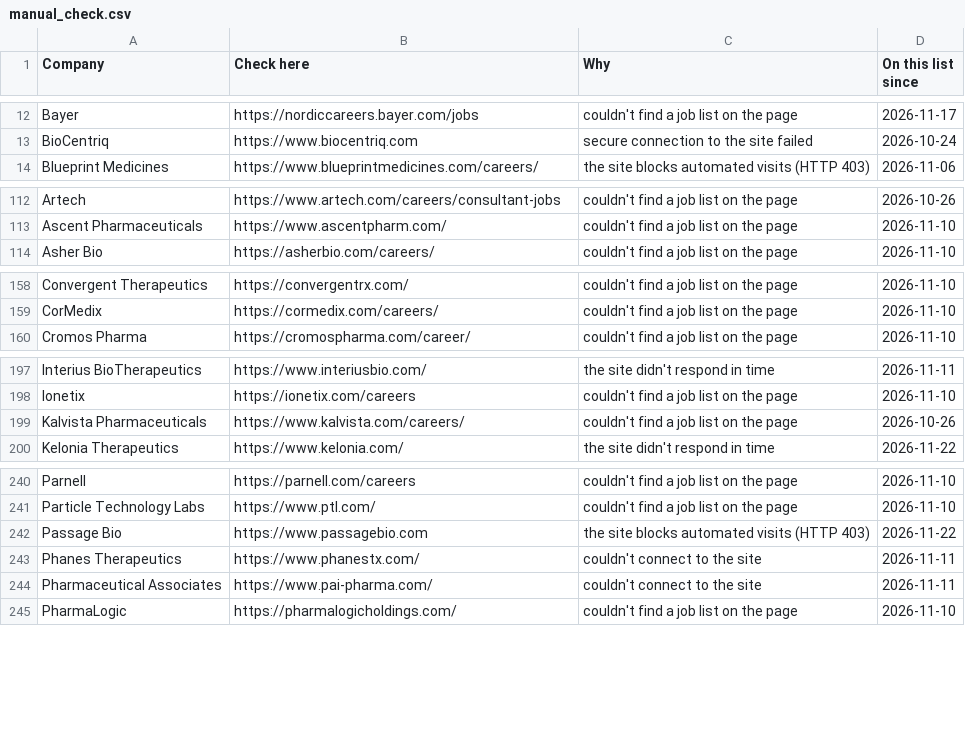
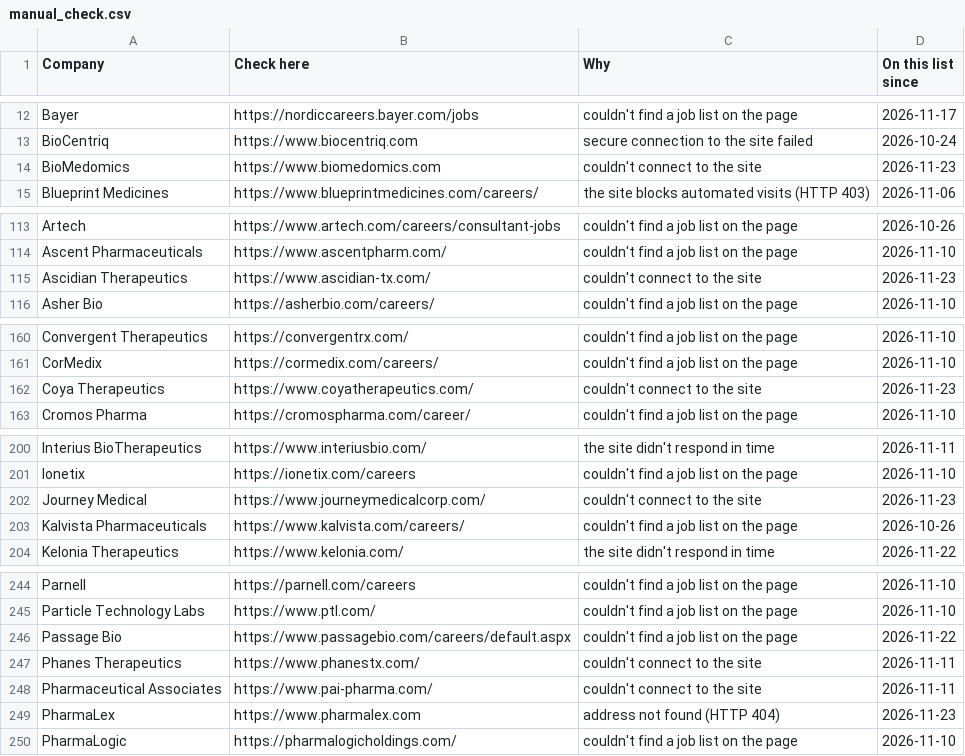
Before and after one commit to arkit-reg/Job_Watch_21, a CSV file: manual_check.csv, drawn as a sheet; only a part is shown, gaps mark what is left out; the diff covers the shown part only.

```diff
--- a/manual_check.csv
+++ b/manual_check.csv
@@ -13,2 +13,3 @@ Bayer,https://nordiccareers.bayer.com/jobs,couldn't find a job list on the page,
 BioCentriq,https://www.biocentriq.com,secure connection to the site failed,2026-10-24
+BioMedomics,https://www.biomedomics.com,couldn't connect to the site,2026-11-23
 Blueprint Medicines,https://www.blueprintmedicines.com/careers/,the site blocks automated visits (HTTP 403),2026-11-06
@@ -113,2 +114,3 @@ Artech,https://www.artech.com/careers/consultant-jobs,couldn't find a job list o
 Ascent Pharmaceuticals,https://www.ascentpharm.com/,couldn't find a job list on the page,2026-11-10
+Ascidian Therapeutics,https://www.ascidian-tx.com/,couldn't connect to the site,2026-11-23
 Asher Bio,https://asherbio.com/careers/,couldn't find a job list on the page,2026-11-10
@@ -159,2 +161,3 @@ Convergent Therapeutics,https://convergentrx.com/,couldn't find a job list on th
 CorMedix,https://cormedix.com/careers/,couldn't find a job list on the page,2026-11-10
+Coya Therapeutics,https://www.coyatherapeutics.com/,couldn't connect to the site,2026-11-23
 Cromos Pharma,https://cromospharma.com/career/,couldn't find a job list on the page,2026-11-10
@@ -198,2 +201,3 @@ Interius BioTherapeutics,https://www.interiusbio.com/,the site didn't respond in
 Ionetix,https://ionetix.com/careers,couldn't find a job list on the page,2026-11-10
+Journey Medical,https://www.journeymedicalcorp.com/,couldn't connect to the site,2026-11-23
 Kalvista Pharmaceuticals,https://www.kalvista.com/careers/,couldn't find a job list on the page,2026-10-26
@@ -241,5 +245,6 @@ Parnell,https://parnell.com/careers,couldn't find a job list on the page,2026-11
 Particle Technology Labs,https://www.ptl.com/,couldn't find a job list on the page,2026-11-10
-Passage Bio,https://www.passagebio.com,the site blocks automated visits (HTTP 403),2026-11-22
+Passage Bio,https://www.passagebio.com/careers/default.aspx,couldn't find a job list on the page,2026-11-22
 Phanes Therapeutics,https://www.phanestx.com/,couldn't connect to the site,2026-11-11
 Pharmaceutical Associates,https://www.pai-pharma.com/,couldn't connect to the site,2026-11-11
+PharmaLex,https://www.pharmalex.com,address not found (HTTP 404),2026-11-23
 PharmaLogic,https://pharmalogicholdings.com/,couldn't find a job list on the page,2026-11-10
```
Also changed, not shown: 2 edited cells elsewhere in this file, jobs_log.csv, 1 other file.
